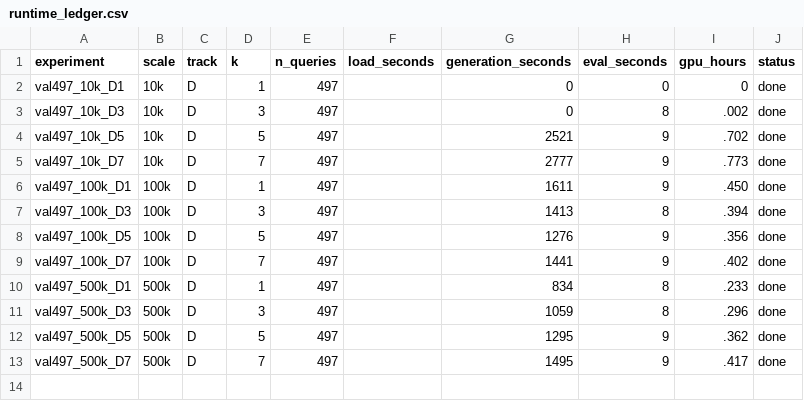
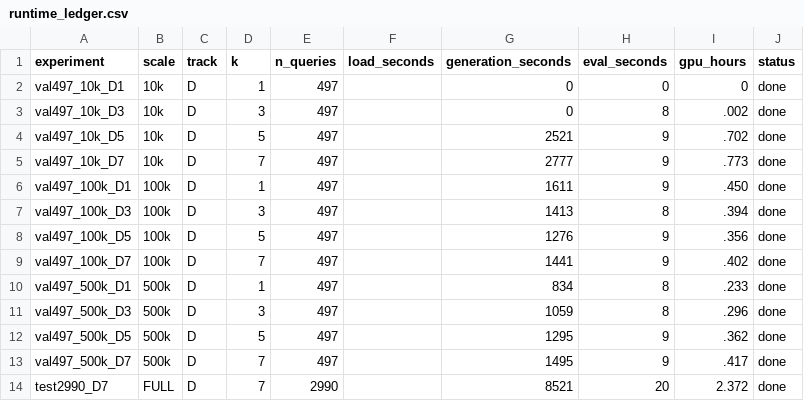
Before and after one commit to Aksnes5/UARCap, a CSV file: reports/runtime_ledger.csv, drawn as a sheet.

```diff
--- a/reports/runtime_ledger.csv
+++ b/reports/runtime_ledger.csv
@@ -13 +13,2 @@ val497_500k_D5,500k,D,5,497,,1295,9,.362,done
 val497_500k_D7,500k,D,7,497,,1495,9,.417,done
+test2990_D7,FULL,D,7,2990,,8521,20,2.372,done
```
Also changed, not shown: 12 other files.
